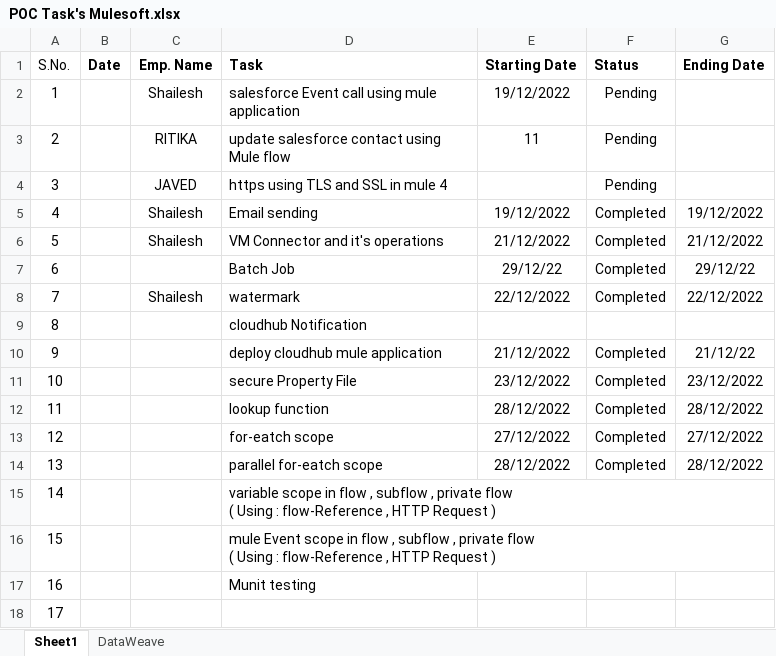
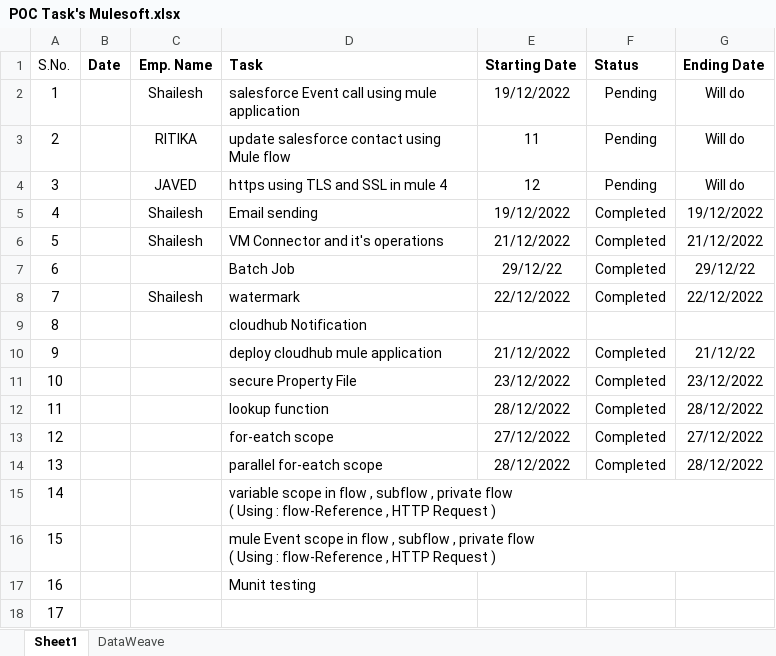
Before and after one commit to killllllll/Git-learning, an Excel workbook: POC Task's Mulesoft.xlsx, sheet Sheet1, drawn as a sheet; values as stored, in another font and other column widths than the file's, no borders; the diff names each change by its address in the sheet, - before the commit and + after, or states it on an @@ line.

Commit message:
My first commit

```diff
--- a/POC Task's Mulesoft.xlsx (sheet Sheet1)
+++ b/POC Task's Mulesoft.xlsx (sheet Sheet1)
-G2:G4 (Ending Date): (empty)
+G2:G4 (Ending Date): Will do
-E4 (Starting Date): (empty)
+E4 (Starting Date): 12
```
